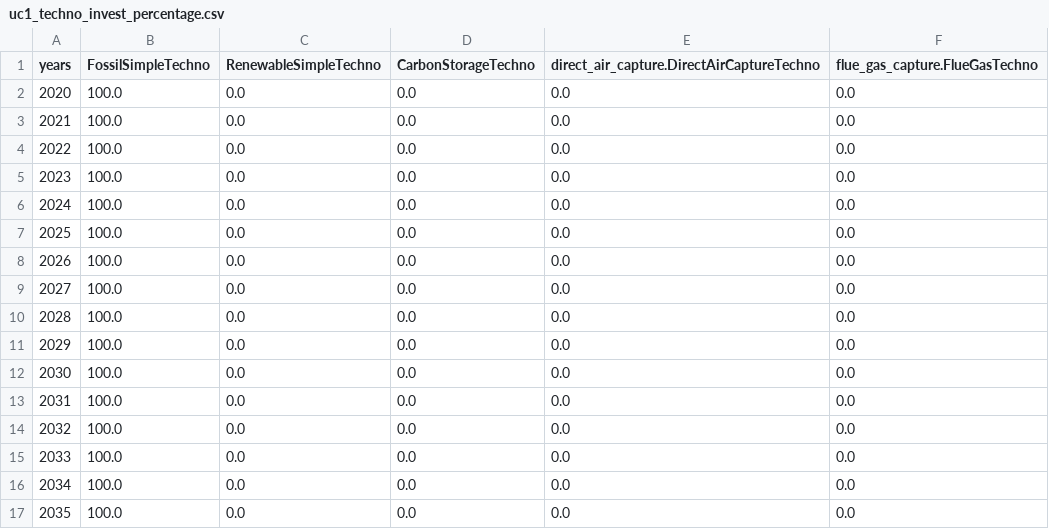
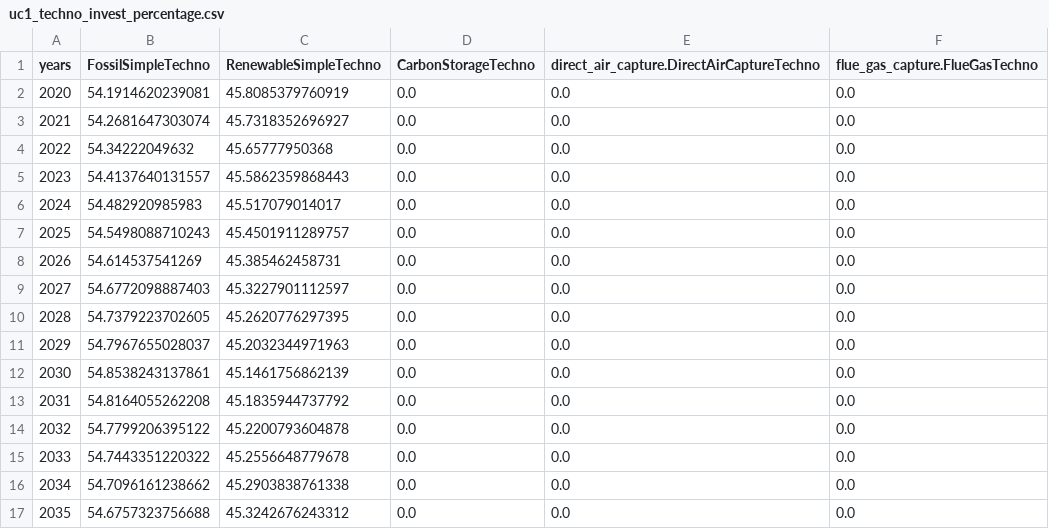
Before and after one commit to os-climate/witness-core, a CSV file: climateeconomics/sos_processes/iam/witness/witness_coarse_dev_story_telling/uc1_techno_invest_percentage.csv, drawn as a sheet; only a part is shown; the diff covers the shown part only.

```diff
--- a/climateeconomics/sos_processes/iam/witness/witness_coarse_dev_story_telling/uc1_techno_invest_percentage.csv
+++ b/climateeconomics/sos_processes/iam/witness/witness_coarse_dev_story_telling/uc1_techno_invest_percentage.csv
@@ -1,17 +1,17 @@
 years,FossilSimpleTechno,RenewableSimpleTechno,CarbonStorageTechno,direct_air_capture.DirectAirCaptureTechno,flue_gas_capture.FlueGasTechno
-2020,100.0,0.0,0.0,0.0,0.0
-2021,100.0,0.0,0.0,0.0,0.0
-2022,100.0,0.0,0.0,0.0,0.0
-2023,100.0,0.0,0.0,0.0,0.0
-2024,100.0,0.0,0.0,0.0,0.0
-2025,100.0,0.0,0.0,0.0,0.0
-2026,100.0,0.0,0.0,0.0,0.0
-2027,100.0,0.0,0.0,0.0,0.0
-2028,100.0,0.0,0.0,0.0,0.0
-2029,100.0,0.0,0.0,0.0,0.0
-2030,100.0,0.0,0.0,0.0,0.0
-2031,100.0,0.0,0.0,0.0,0.0
-2032,100.0,0.0,0.0,0.0,0.0
-2033,100.0,0.0,0.0,0.0,0.0
-2034,100.0,0.0,0.0,0.0,0.0
-2035,100.0,0.0,0.0,0.0,0.0
+2020,54.1914620239081,45.8085379760919,0.0,0.0,0.0
+2021,54.2681647303074,45.7318352696927,0.0,0.0,0.0
+2022,54.34222049632,45.65777950368,0.0,0.0,0.0
+2023,54.4137640131557,45.5862359868443,0.0,0.0,0.0
+2024,54.482920985983,45.517079014017,0.0,0.0,0.0
+2025,54.5498088710243,45.4501911289757,0.0,0.0,0.0
+2026,54.614537541269,45.385462458731,0.0,0.0,0.0
+2027,54.6772098887403,45.3227901112597,0.0,0.0,0.0
+2028,54.7379223702605,45.2620776297395,0.0,0.0,0.0
+2029,54.7967655028037,45.2032344971963,0.0,0.0,0.0
+2030,54.8538243137861,45.1461756862139,0.0,0.0,0.0
+2031,54.8164055262208,45.1835944737792,0.0,0.0,0.0
+2032,54.7799206395122,45.2200793604878,0.0,0.0,0.0
+2033,54.7443351220322,45.2556648779678,0.0,0.0,0.0
+2034,54.7096161238662,45.2903838761338,0.0,0.0,0.0
+2035,54.6757323756688,45.3242676243312,0.0,0.0,0.0
```
Also changed, not shown: 130 edited cells elsewhere in this file, climateeconomics/sos_processes/iam/witness/witness_coarse_dev_story_telling/uc1_percentage_of_gdp_energy_invest.csv, climateeconomics/sos_processes/iam/witness/witness_coarse_dev_story_telling/uc2_percentage_of_gdp_energy_invest.csv, 1 other file.
